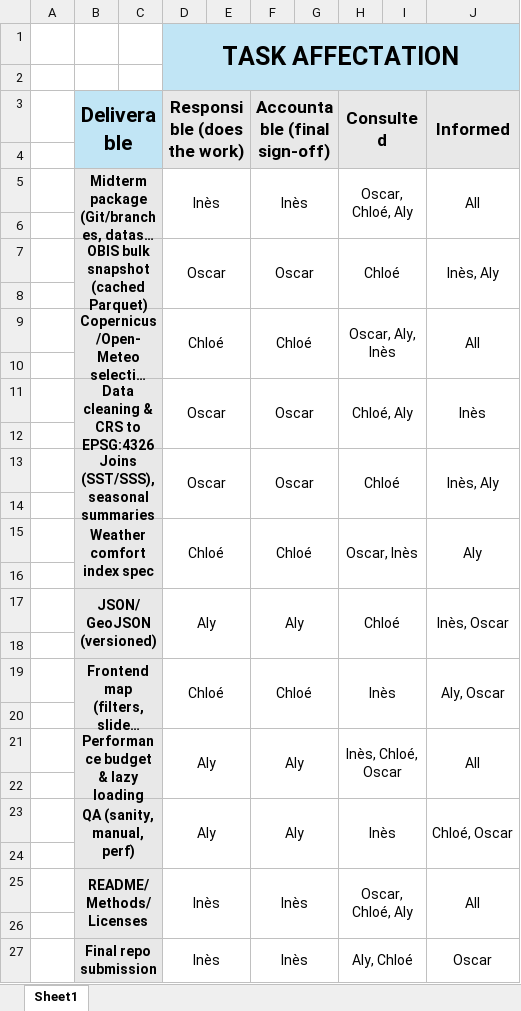
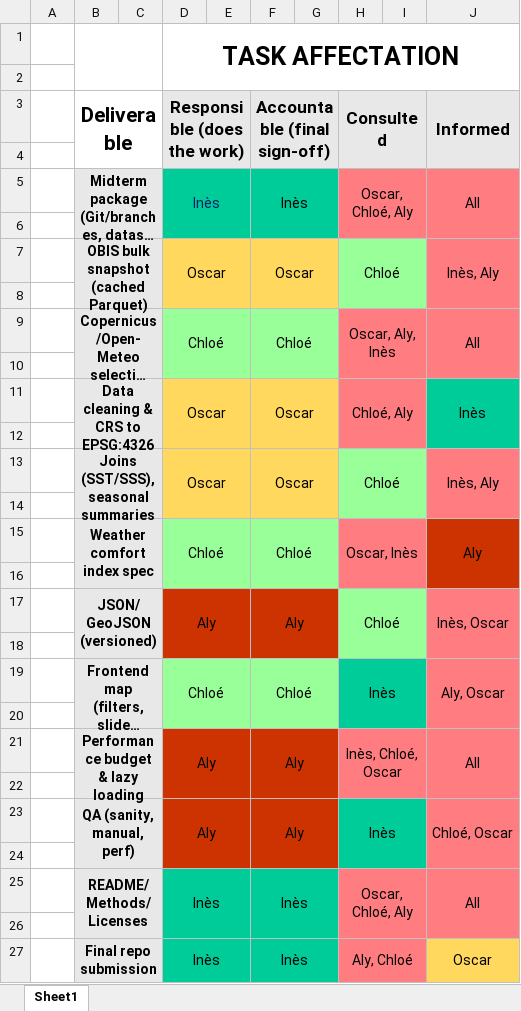
Before and after one commit to InesBahraoui22/BlueObserver, an Excel workbook: task_affectation.xlsm, sheet Sheet1, drawn as a sheet; only a part is shown; long unchanged cells end in …; values as stored, in another font and other column widths than the file's, no borders; charts and pictures and conditional formats not drawn; the diff covers the shown part only; the diff names each change by its address in the sheet, - before the commit and + after, or states it on an @@ line.

Commit message:
Add files via upload

```diff
--- a/task_affectation.xlsm (sheet Sheet1)
+++ b/task_affectation.xlsm (sheet Sheet1)
+B1:C2 merged
-D1:J2 fill: #C1E5F5
+D1:J2 fill: none
-B3:C4 fill: #C1E5F5
+B3:C4 fill: none
-D5:G6 fill: none
+D5:G6 fill: #00CC99
-D5 text colour: black
+D5 text colour: #002060
-H5:J6 fill: none
+H5:J6 fill: #FF7C80
-D7:G8 fill: none
+D7:G8 fill: #FFD85D
-H7:I8 fill: none
+H7:I8 fill: #99FF99
-J7:J8 fill: none
+J7:J8 fill: #FF7C80
-D9:G10 fill: none
+D9:G10 fill: #99FF99
-H9:J10 fill: none
+H9:J10 fill: #FF7C80
-D11:G14 fill: none
+D11:G14 fill: #FFD85D
-H11:I12 fill: none
+H11:I12 fill: #FF7C80
-J11:J12 fill: none
+J11:J12 fill: #00CC99
-H13:I14 fill: none
+H13:I14 fill: #99FF99
-J13:J14 fill: none
+J13:J14 fill: #FF7C80
-D15:G16 fill: none
+D15:G16 fill: #99FF99
-H15:I16 fill: none
+H15:I16 fill: #FF7C80
-J15:J16 fill: none
+J15:J16 fill: #CC3300
-D17:G18 fill: none
+D17:G18 fill: #CC3300
-H17:I18 fill: none
+H17:I18 fill: #99FF99
-J17:J20 fill: none
+J17:J20 fill: #FF7C80
-D19:G20 fill: none
+D19:G20 fill: #99FF99
-H19:I20 fill: none
+H19:I20 fill: #00CC99
-D21:G24 fill: none
+D21:G24 fill: #CC3300
-H21:J22 fill: none
+H21:J22 fill: #FF7C80
-H23:I24 fill: none
+H23:I24 fill: #00CC99
-J23:J24 fill: none
+J23:J24 fill: #FF7C80
-D25:G27 fill: none
+D25:G27 fill: #00CC99
-H25:J26 fill: none
+H25:J26 fill: #FF7C80
-H27:I27 fill: none
+H27:I27 fill: #FF7C80
-J27 fill: none
+J27 fill: #FFD85D
```
Also changed, not shown: cell formats elsewhere in this sheet, charts or pictures.
